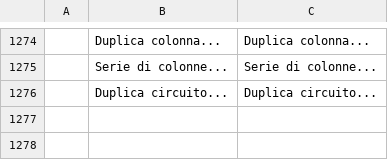
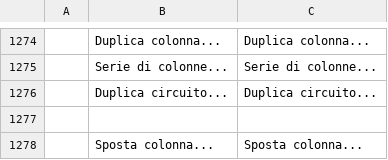
Before and after one commit to antonio-c78/cadcraft-elettrico, a TSV file: crates/ui-egui/src/i18n/it.tsv, drawn as a sheet; only a part is shown, gaps mark what is left out; the diff names each change by its address in the sheet, - before the commit and + after, or states it on an @@ line.

```diff
--- a/crates/ui-egui/src/i18n/it.tsv
+++ b/crates/ui-egui/src/i18n/it.tsv
+row 1277: (empty)
+row 1278:  | Sposta colonna... | Sposta colonna...
```
Also changed, not shown: crates/ui-egui/src/i18n/uk.tsv, 13 other files.
